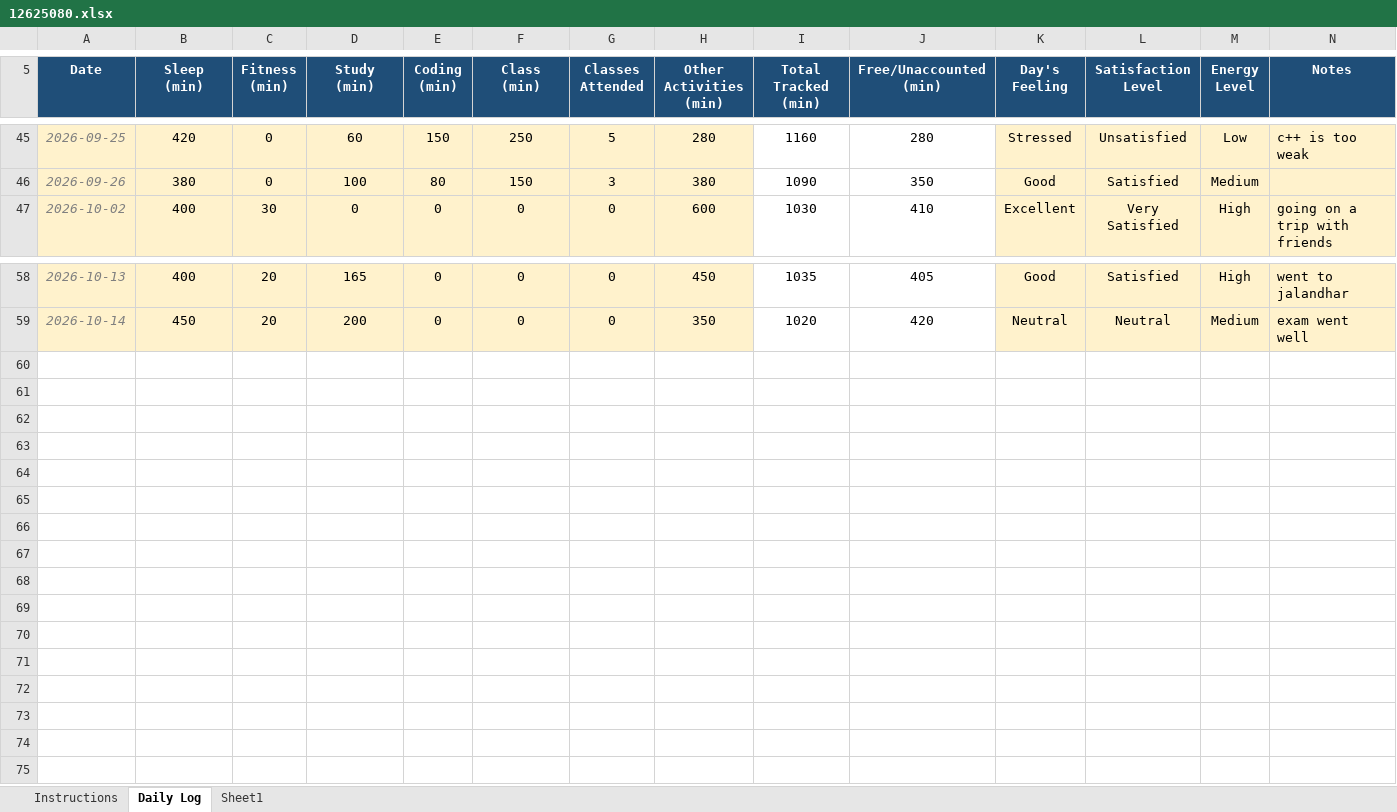
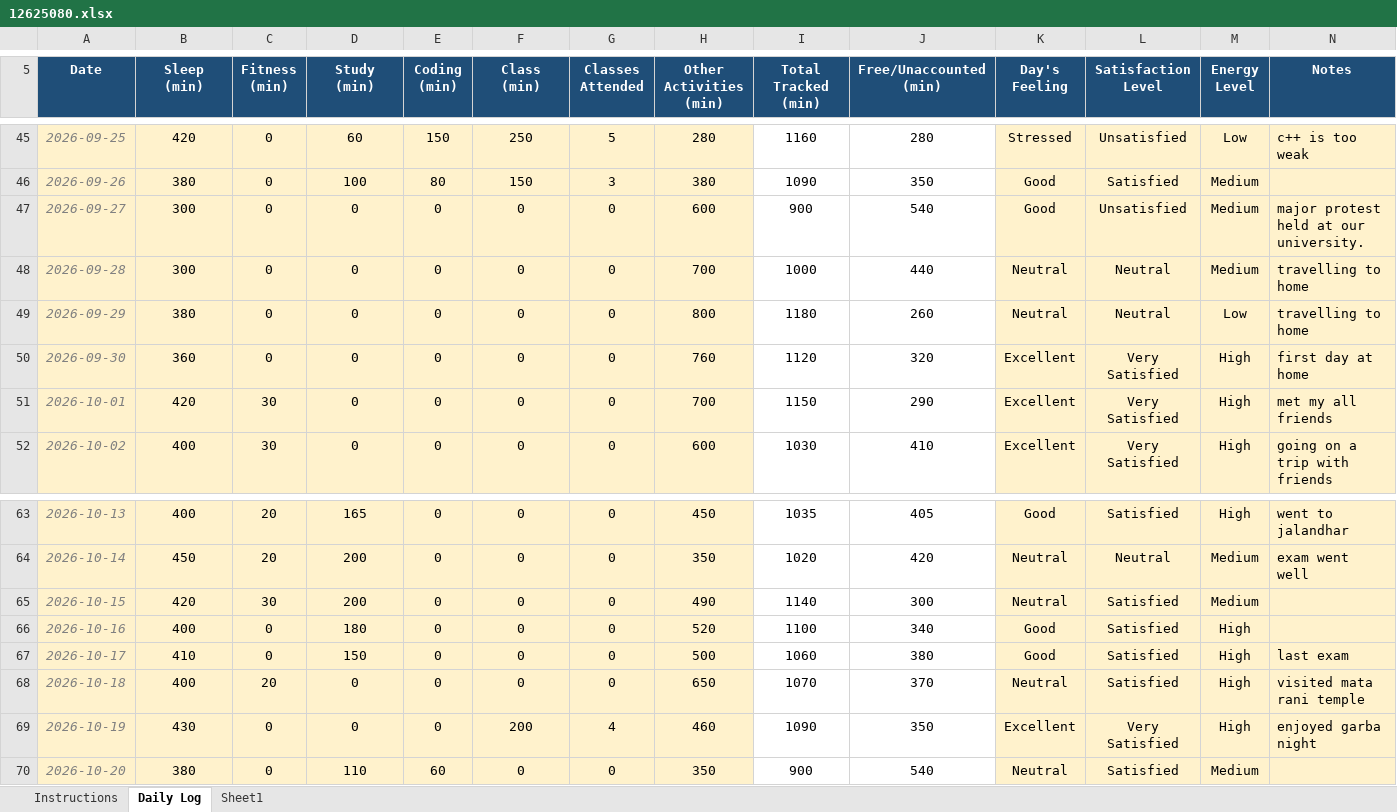
Before and after one commit to joshimehul859/CAP-776, an Excel workbook: 12625080.xlsx, sheet Daily Log, drawn as a sheet; only a part is shown, gaps mark what is left out; values as stored, in another font and other column widths than the file's, no borders; conditional formats not drawn; the diff names each change by its address in the sheet, - before the commit and + after, or states it on an @@ line.

Commit message:
commit

```diff
--- a/12625080.xlsx (sheet Daily Log)
+++ b/12625080.xlsx (sheet Daily Log)
+row 47: 2026-09-27 | 300 | 0 | 0 | 0 | 0 | 0 | 600 | 900 | 540 | Good | Unsatisfied | Medium | major protest held at our university.
+row 48: 2026-09-28 | 300 | 0 | 0 | 0 | 0 | 0 | 700 | 1000 | 440 | Neutral | Neutral | Medium | travelling to home
+row 49: 2026-09-29 | 380 | 0 | 0 | 0 | 0 | 0 | 800 | 1180 | 260 | Neutral | Neutral | Low | travelling to home
+row 50: 2026-09-30 | 360 | 0 | 0 | 0 | 0 | 0 | 760 | 1120 | 320 | Excellent | Very Satisfied | High | first day at home
+row 51: 2026-10-01 | 420 | 30 | 0 | 0 | 0 | 0 | 700 | 1150 | 290 | Excellent | Very Satisfied | High | met my all friends
+row 65: 2026-10-15 | 420 | 30 | 200 | 0 | 0 | 0 | 490 | 1140 | 300 | Neutral | Satisfied | Medium
+row 66: 2026-10-16 | 400 | 0 | 180 | 0 | 0 | 0 | 520 | 1100 | 340 | Good | Satisfied | High
+row 67: 2026-10-17 | 410 | 0 | 150 | 0 | 0 | 0 | 500 | 1060 | 380 | Good | Satisfied | High | last exam
+row 68: 2026-10-18 | 400 | 20 | 0 | 0 | 0 | 0 | 650 | 1070 | 370 | Neutral | Satisfied | High | visited mata rani temple
+row 69: 2026-10-19 | 430 | 0 | 0 | 0 | 200 | 4 | 460 | 1090 | 350 | Excellent | Very Satisfied | High | enjoyed garba night
+row 70: 2026-10-20 | 380 | 0 | 110 | 60 | 0 | 0 | 350 | 900 | 540 | Neutral | Satisfied | Medium
```
Also changed, not shown: formulas that keep their value.
